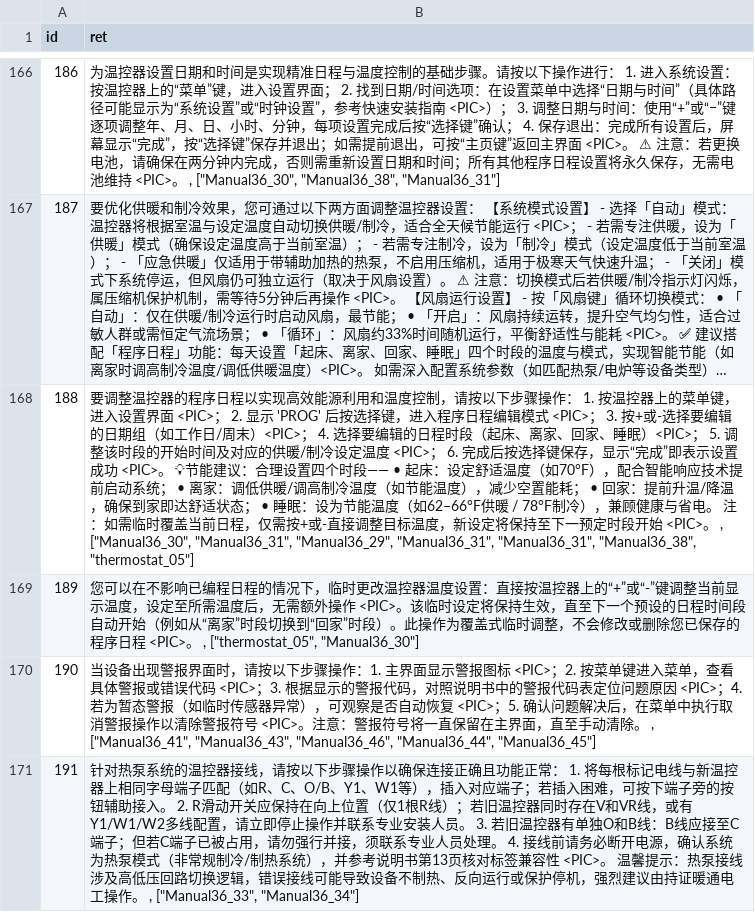
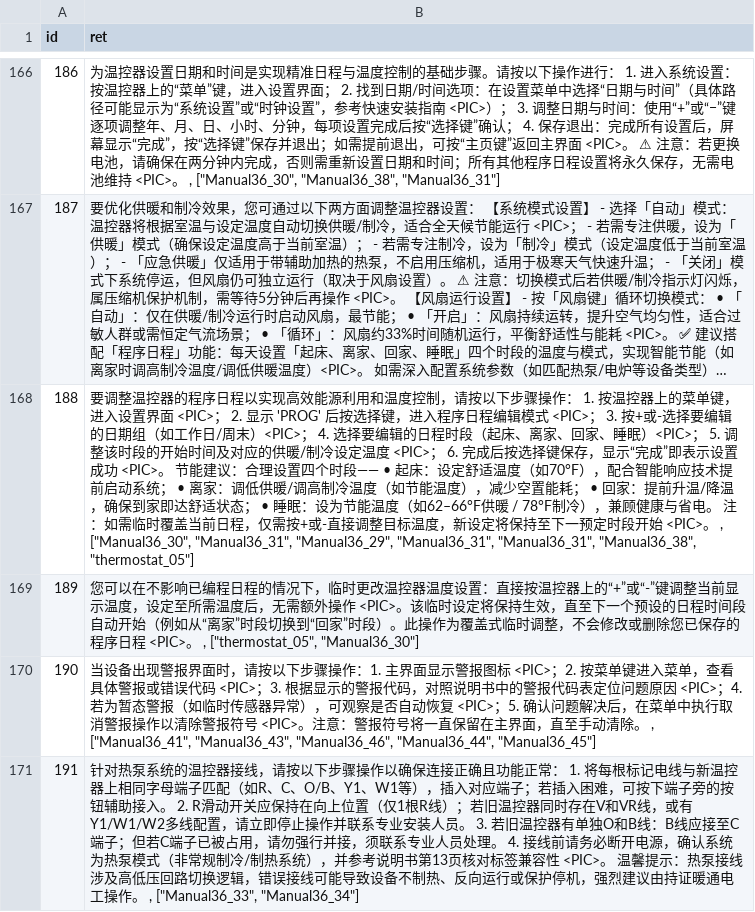
Before and after one commit to baiding72/ServiceRAG, a CSV file: data/submission.csv, drawn as a sheet; only a part is shown, gaps mark what is left out; long unchanged cells end in …; the diff names each change by its address in the sheet, - before the commit and + after, or states it on an @@ line.

Commit message:
Add visual retrieval and harden submission encoding

```diff
--- a/data/submission.csv
+++ b/data/submission.csv
-B168 (ret): …<PIC>。 💡节能建议…
+B168 (ret): …<PIC>。 节能建议…
```
Also changed, not shown: 6 other files.
